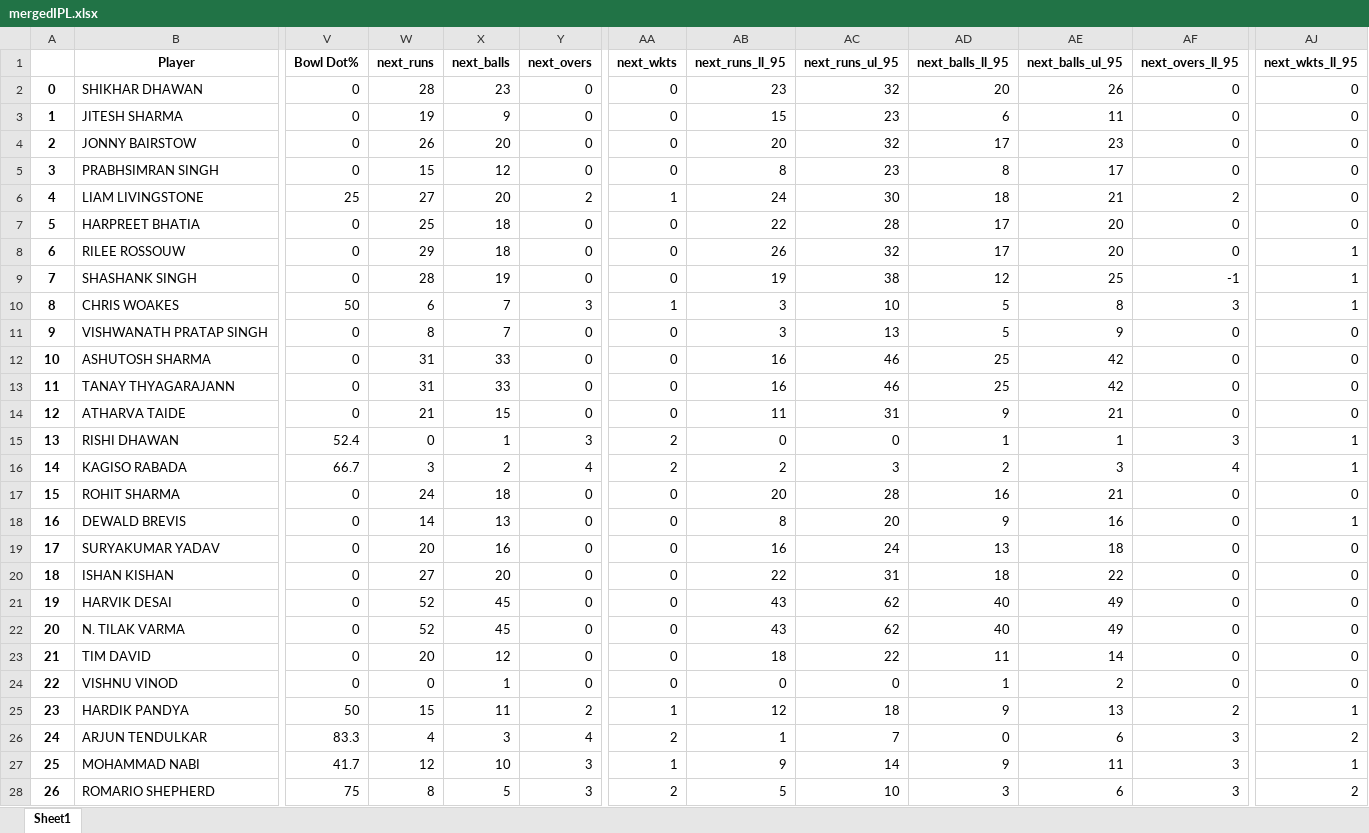
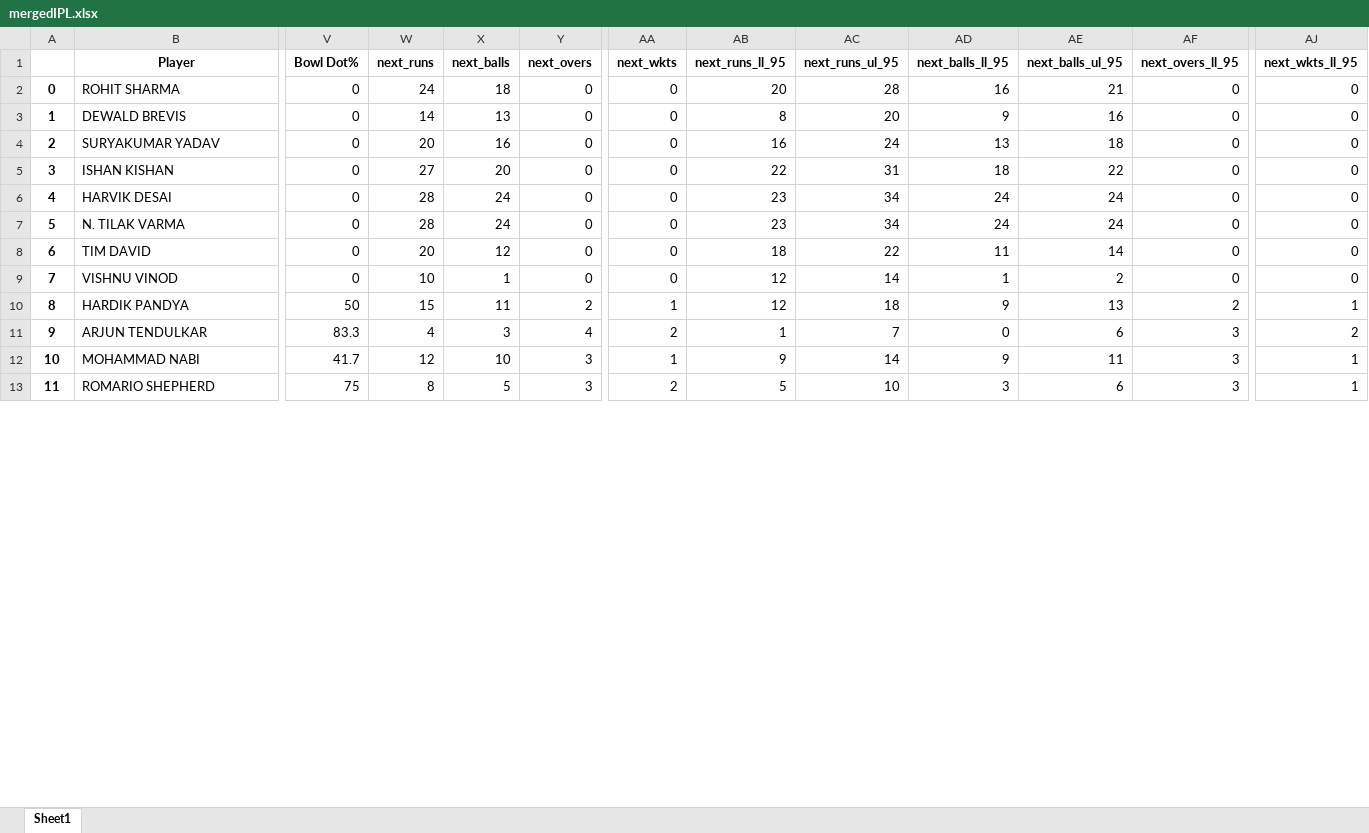
Before and after one commit to Sidd-2000/DreamXpertFinal, an Excel workbook: mergedIPL.xlsx, sheet Sheet1, drawn as a sheet; only a part is shown, gaps mark what is left out; values as stored, in another font and other column widths than the file's, no borders; removed rows and columns are numbered as before the commit, all else as after; rows hold the shown columns only; the diff covers the shown part only; the diff names each change by its address in the sheet, - before the commit and + after, or states it on an @@ line.

```diff
--- a/mergedIPL.xlsx (sheet Sheet1)
+++ b/mergedIPL.xlsx (sheet Sheet1)
-row 2: 0 | SHIKHAR DHAWAN | 0 | 28 | 23 | 0 | 0 | 23 | 32 | 20 | 26 | 0 | 0
-row 3: 1 | JITESH SHARMA | 0 | 19 | 9 | 0 | 0 | 15 | 23 | 6 | 11 | 0 | 0
-row 4: 2 | JONNY BAIRSTOW | 0 | 26 | 20 | 0 | 0 | 20 | 32 | 17 | 23 | 0 | 0
-row 5: 3 | PRABHSIMRAN SINGH | 0 | 15 | 12 | 0 | 0 | 8 | 23 | 8 | 17 | 0 | 0
-row 6: 4 | LIAM LIVINGSTONE | 25 | 27 | 20 | 2 | 1 | 24 | 30 | 18 | 21 | 2 | 0
-row 7: 5 | HARPREET BHATIA | 0 | 25 | 18 | 0 | 0 | 22 | 28 | 17 | 20 | 0 | 0
-row 8: 6 | RILEE ROSSOUW | 0 | 29 | 18 | 0 | 0 | 26 | 32 | 17 | 20 | 0 | 1
-row 9: 7 | SHASHANK SINGH | 0 | 28 | 19 | 0 | 0 | 19 | 38 | 12 | 25 | -1 | 1
-row 10: 8 | CHRIS WOAKES | 50 | 6 | 7 | 3 | 1 | 3 | 10 | 5 | 8 | 3 | 1
-row 11: 9 | VISHWANATH PRATAP SINGH | 0 | 8 | 7 | 0 | 0 | 3 | 13 | 5 | 9 | 0 | 0
-row 12: 10 | ASHUTOSH SHARMA | 0 | 31 | 33 | 0 | 0 | 16 | 46 | 25 | 42 | 0 | 0
-row 13: 11 | TANAY THYAGARAJANN | 0 | 31 | 33 | 0 | 0 | 16 | 46 | 25 | 42 | 0 | 0
-row 14: 12 | ATHARVA TAIDE | 0 | 21 | 15 | 0 | 0 | 11 | 31 | 9 | 21 | 0 | 0
-row 15: 13 | RISHI DHAWAN | 52.4 | 0 | 1 | 3 | 2 | 0 | 0 | 1 | 1 | 3 | 1
-row 16: 14 | KAGISO RABADA | 66.7 | 3 | 2 | 4 | 2 | 2 | 3 | 2 | 3 | 4 | 1
@@ column A renumbered between rows 2 and 16 @@
-AJ3 (next_wkts_ll_95): 1
+AJ3 (next_wkts_ll_95): 0
-W6:W7 (next_runs): 52
+W6:W7 (next_runs): 28
-X6:X7 (next_balls): 45
+X6:X7 (next_balls): 24
-AB6:AB7 (next_runs_ll_95): 43
+AB6:AB7 (next_runs_ll_95): 23
-AC6:AC7 (next_runs_ul_95): 62
+AC6:AC7 (next_runs_ul_95): 34
-AD6:AD7 (next_balls_ll_95): 40
+AD6:AD7 (next_balls_ll_95): 24
-AE6:AE7 (next_balls_ul_95): 49
+AE6:AE7 (next_balls_ul_95): 24
-W9 (next_runs): 0
+W9 (next_runs): 10
-AB9 (next_runs_ll_95): 0
+AB9 (next_runs_ll_95): 12
-AC9 (next_runs_ul_95): 0
+AC9 (next_runs_ul_95): 14
-AJ13 (next_wkts_ll_95): 2
+AJ13 (next_wkts_ll_95): 1
```
Also changed, not shown: 34 added rows and 6 edited cells elsewhere in this sheet, mergedODI.xlsx, mergedT20.xlsx, 6 other files.
